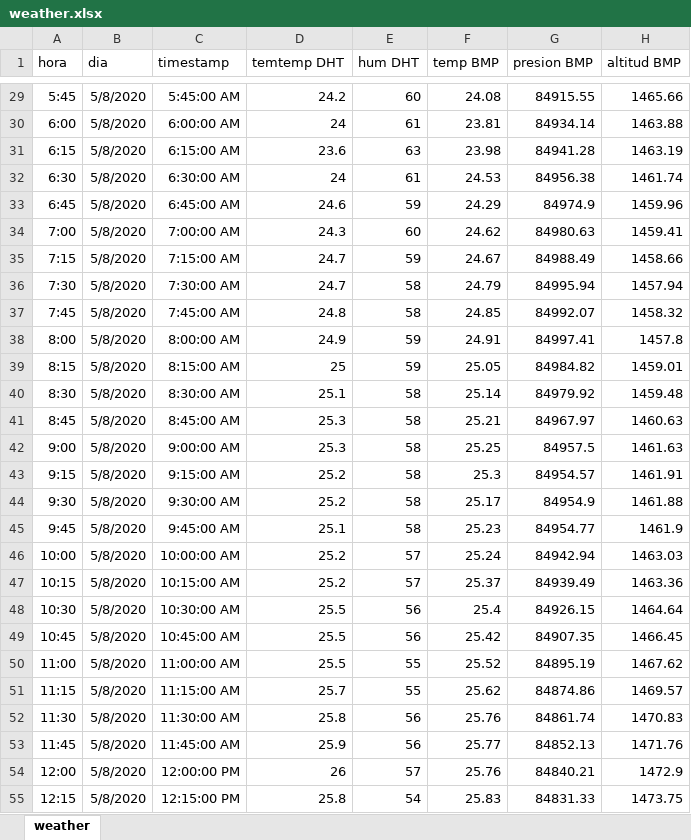
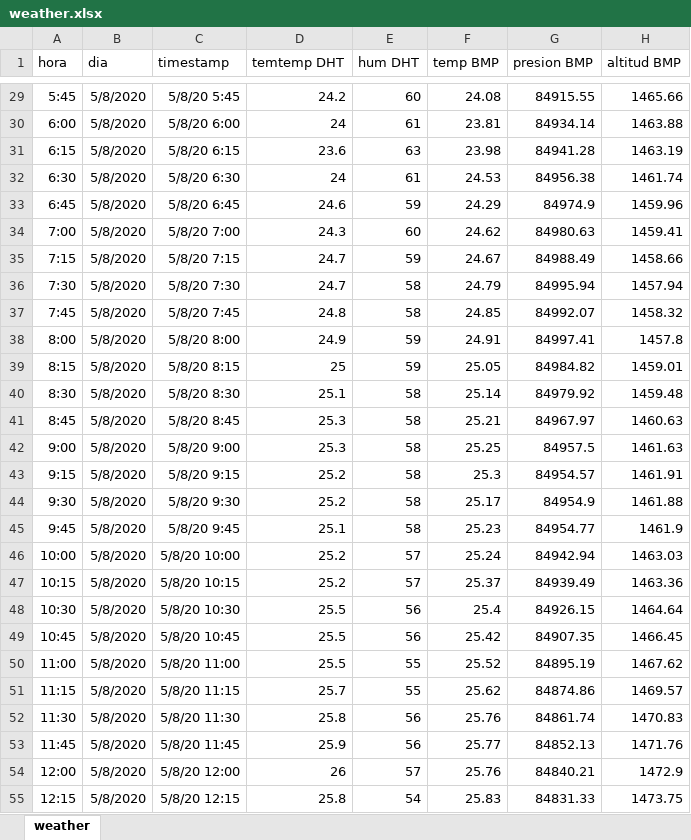
Before and after one commit to manueleco/weather_prediction, an Excel workbook: Final prediction/Otra opcion/weather.xlsx, sheet weather, drawn as a sheet; only a part is shown, gaps mark what is left out; values as stored, in another font and other column widths than the file's, no borders; charts and pictures not drawn; the diff covers the shown part only; the diff names each change by its address in the sheet, - before the commit and + after, or states it on an @@ line.

```diff
--- a/Final prediction/Otra opcion/weather.xlsx (sheet weather)
+++ b/Final prediction/Otra opcion/weather.xlsx (sheet weather)
-C29 (timestamp): 5:45:00 AM
+C29 (timestamp): 5/8/20 5:45
-C30 (timestamp): 6:00:00 AM
+C30 (timestamp): 5/8/20 6:00
-C31 (timestamp): 6:15:00 AM
+C31 (timestamp): 5/8/20 6:15
-C32 (timestamp): 6:30:00 AM
+C32 (timestamp): 5/8/20 6:30
-C33 (timestamp): 6:45:00 AM
+C33 (timestamp): 5/8/20 6:45
-C34 (timestamp): 7:00:00 AM
+C34 (timestamp): 5/8/20 7:00
-C35 (timestamp): 7:15:00 AM
+C35 (timestamp): 5/8/20 7:15
-C36 (timestamp): 7:30:00 AM
+C36 (timestamp): 5/8/20 7:30
-C37 (timestamp): 7:45:00 AM
+C37 (timestamp): 5/8/20 7:45
-C38 (timestamp): 8:00:00 AM
+C38 (timestamp): 5/8/20 8:00
-C39 (timestamp): 8:15:00 AM
+C39 (timestamp): 5/8/20 8:15
-C40 (timestamp): 8:30:00 AM
+C40 (timestamp): 5/8/20 8:30
-C41 (timestamp): 8:45:00 AM
+C41 (timestamp): 5/8/20 8:45
-C42 (timestamp): 9:00:00 AM
+C42 (timestamp): 5/8/20 9:00
-C43 (timestamp): 9:15:00 AM
+C43 (timestamp): 5/8/20 9:15
-C44 (timestamp): 9:30:00 AM
+C44 (timestamp): 5/8/20 9:30
-C45 (timestamp): 9:45:00 AM
+C45 (timestamp): 5/8/20 9:45
-C46 (timestamp): 10:00:00 AM
+C46 (timestamp): 5/8/20 10:00
-C47 (timestamp): 10:15:00 AM
+C47 (timestamp): 5/8/20 10:15
-C48 (timestamp): 10:30:00 AM
+C48 (timestamp): 5/8/20 10:30
-C49 (timestamp): 10:45:00 AM
+C49 (timestamp): 5/8/20 10:45
-C50 (timestamp): 11:00:00 AM
+C50 (timestamp): 5/8/20 11:00
-C51 (timestamp): 11:15:00 AM
+C51 (timestamp): 5/8/20 11:15
-C52 (timestamp): 11:30:00 AM
+C52 (timestamp): 5/8/20 11:30
-C53 (timestamp): 11:45:00 AM
+C53 (timestamp): 5/8/20 11:45
-C54 (timestamp): 12:00:00 PM
+C54 (timestamp): 5/8/20 12:00
-C55 (timestamp): 12:15:00 PM
+C55 (timestamp): 5/8/20 12:15
```
Also changed, not shown: 249 edited cells elsewhere in this sheet, charts or pictures, 2 other files.
